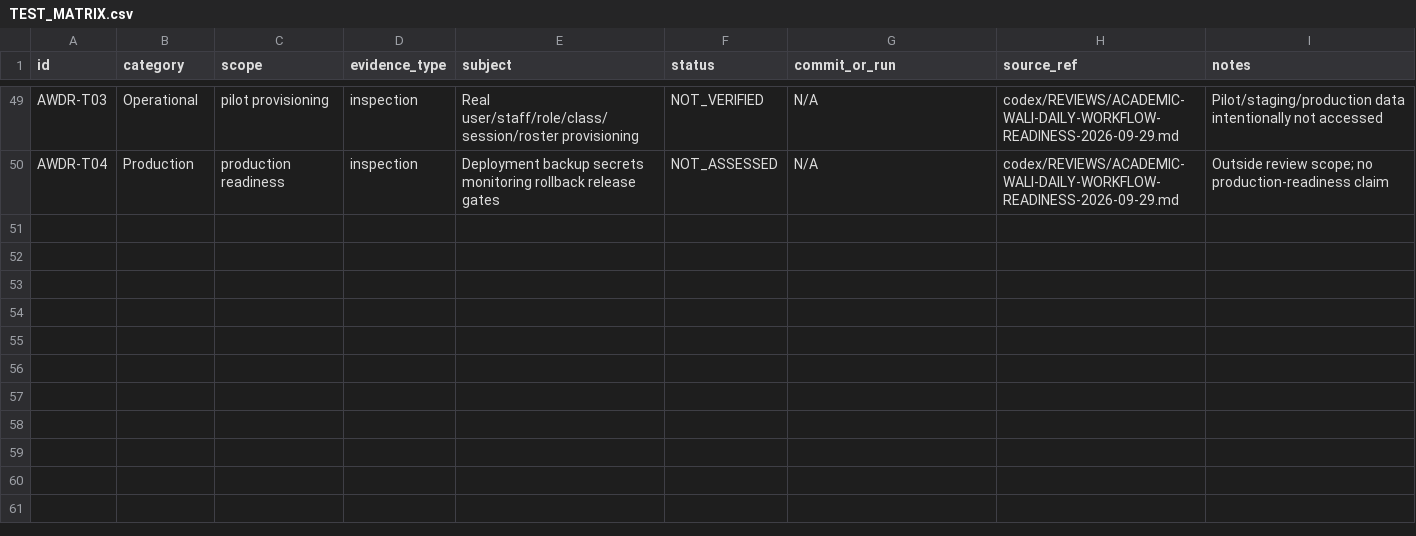
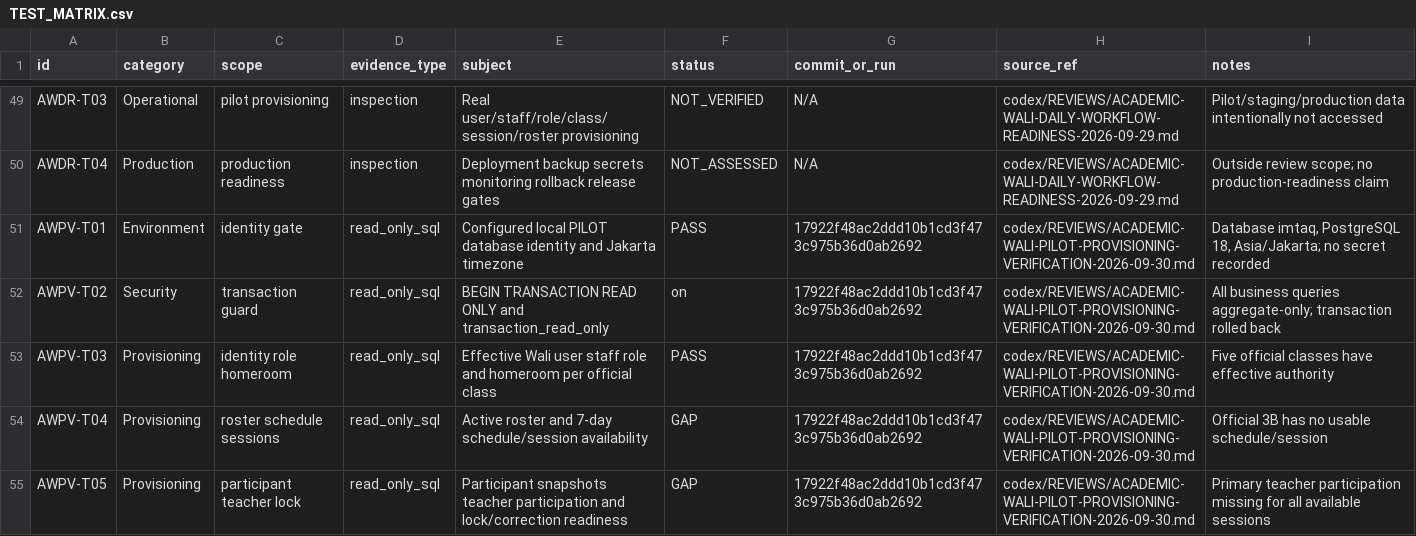
Before and after one commit to whyarby72/SISTEM-IMTAQ, a CSV file: TEST_MATRIX.csv, drawn as a sheet; only a part is shown, gaps mark what is left out.

Commit message:
docs: record Wali pilot provisioning verification

```diff
--- a/TEST_MATRIX.csv
+++ b/TEST_MATRIX.csv
@@ -50 +50,6 @@ AWDR-T03,Operational, pilot provisioning,inspection,Real user/staff/role/class/s
 AWDR-T04,Production,production readiness,inspection,Deployment backup secrets monitoring rollback release gates,NOT_ASSESSED,N/A,codex/REVIEWS/ACADEMIC-WALI-DAILY-WORKFLOW-READINESS-2026-09-29.md,"Outside review scope; no production-readiness claim"
+AWPV-T01,Environment,identity gate,read_only_sql,Configured local PILOT database identity and Jakarta timezone,PASS,17922f48ac2ddd10b1cd3f473c975b36d0ab2692,codex/REVIEWS/ACADEMIC-WALI-PILOT-PROVISIONING-VERIFICATION-2026-09-30.md,"Database imtaq, PostgreSQL 18, Asia/Jakarta; no secret recorded"
+AWPV-T02,Security,transaction guard,read_only_sql,BEGIN TRANSACTION READ ONLY and transaction_read_only,on,17922f48ac2ddd10b1cd3f473c975b36d0ab2692,codex/REVIEWS/ACADEMIC-WALI-PILOT-PROVISIONING-VERIFICATION-2026-09-30.md,"All business queries aggregate-only; transaction rolled back"
+AWPV-T03,Provisioning,identity role homeroom,read_only_sql,Effective Wali user staff role and homeroom per official class,PASS,17922f48ac2ddd10b1cd3f473c975b36d0ab2692,codex/REVIEWS/ACADEMIC-WALI-PILOT-PROVISIONING-VERIFICATION-2026-09-30.md,"Five official classes have effective authority"
+AWPV-T04,Provisioning,roster schedule sessions,read_only_sql,Active roster and 7-day schedule/session availability,GAP,17922f48ac2ddd10b1cd3f473c975b36d0ab2692,codex/REVIEWS/ACADEMIC-WALI-PILOT-PROVISIONING-VERIFICATION-2026-09-30.md,"Official 3B has no usable schedule/session"
+AWPV-T05,Provisioning,participant teacher lock,read_only_sql,Participant snapshots teacher participation and lock/correction readiness,GAP,17922f48ac2ddd10b1cd3f473c975b36d0ab2692,codex/REVIEWS/ACADEMIC-WALI-PILOT-PROVISIONING-VERIFICATION-2026-09-30.md,"Primary teacher participation missing for all available sessions"
```
Also changed, not shown: 5 other files.
